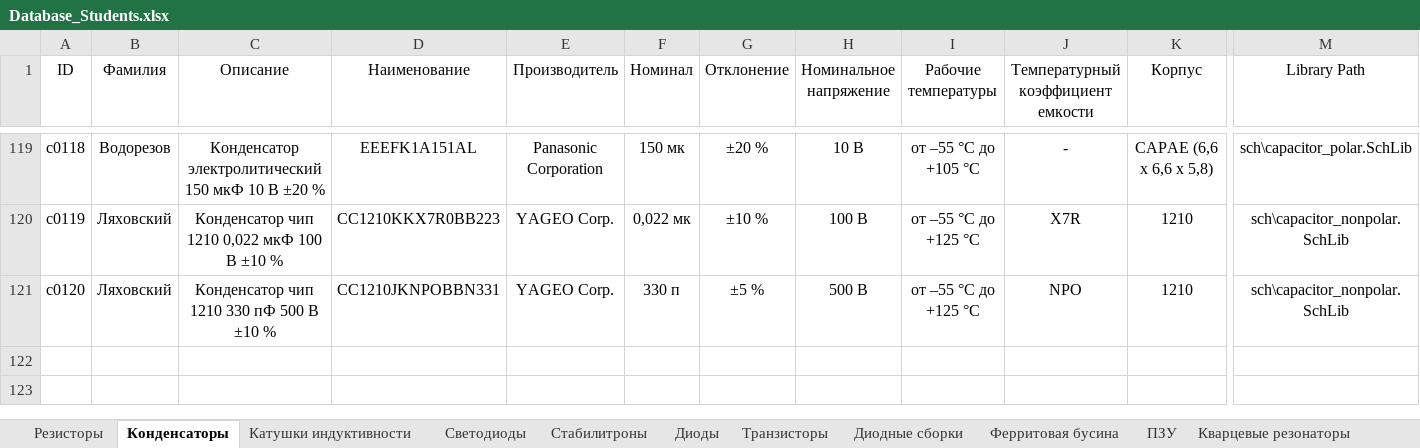
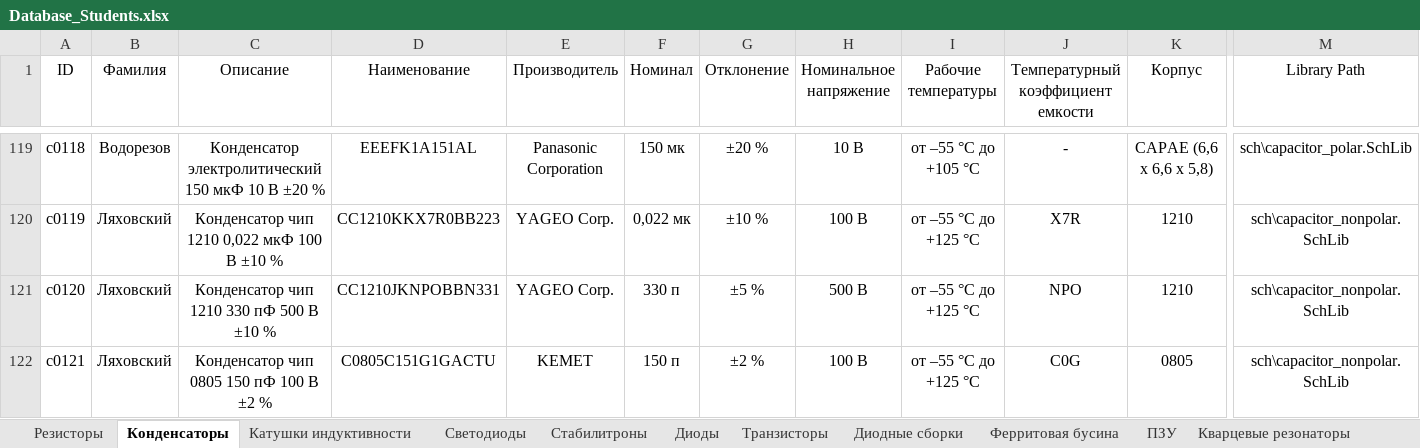
Before and after one commit to TonyCooT/Altium_BEng, an Excel workbook: library/Database_Students.xlsx, sheet Конденсаторы, drawn as a sheet; only a part is shown, gaps mark what is left out; values as stored, in another font and other column widths than the file's, no borders; rows hold the shown columns only; the diff names each change by its address in the sheet, - before the commit and + after, or states it on an @@ line.

Commit message:
добавил конденсатор

```diff
--- a/library/Database_Students.xlsx (sheet Конденсаторы)
+++ b/library/Database_Students.xlsx (sheet Конденсаторы)
+row 122: c0121 | Ляховский | Конденсатор чип 0805 150 пФ 100 В ±2 % | C0805C151G1GACTU | KEMET | 150 п | ±2 % | 100 В | от –55 °С до +125 °С | C0G | 0805 | sch\capacitor_nonpolar.SchLib
```
